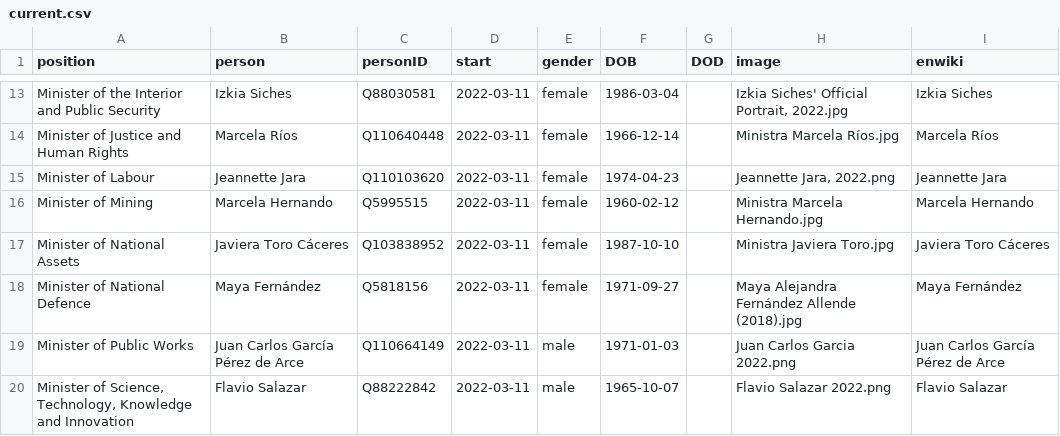
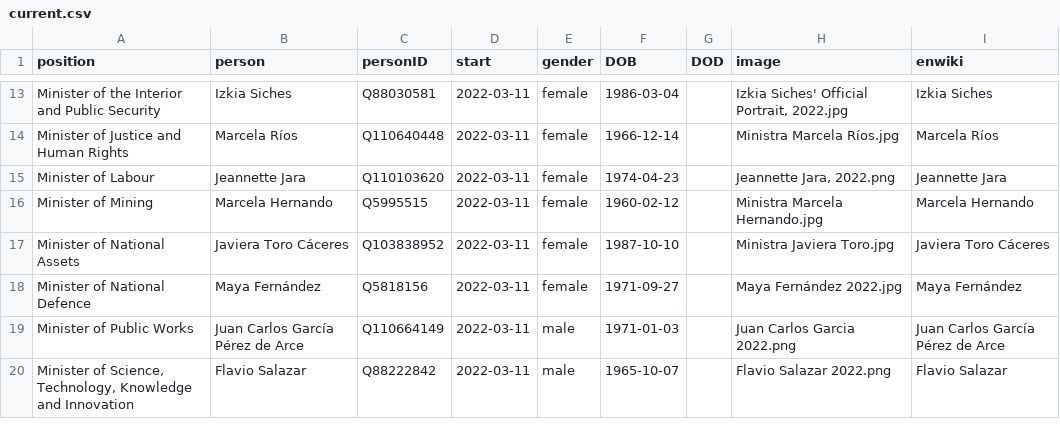
Before and after one commit to every-politician-scrapers/chile-ministers, a CSV file: html/current.csv, drawn as a sheet; only a part is shown, gaps mark what is left out.

```diff
--- a/html/current.csv
+++ b/html/current.csv
@@ -17,3 +17,3 @@ Minister of Mining,Marcela Hernando,Q5995515,2022-03-11,female,1960-02-12,,Minis
 Minister of National Assets,Javiera Toro Cáceres,Q103838952,2022-03-11,female,1987-10-10,,Ministra Javiera Toro.jpg,Javiera Toro Cáceres
-Minister of National Defence,Maya Fernández,Q5818156,2022-03-11,female,1971-09-27,,Maya Alejandra Fernández Allende (2018).jpg,Maya Fernández
+Minister of National Defence,Maya Fernández,Q5818156,2022-03-11,female,1971-09-27,,Maya Fernández 2022.jpg,Maya Fernández
 Minister of Public Works,Juan Carlos García Pérez de Arce,Q110664149,2022-03-11,male,1971-01-03,,Juan Carlos Garcia 2022.png,Juan Carlos García Pérez de Arce
```
Also changed, not shown: html/holders21.csv, html/legislators.csv, 1 other file.
